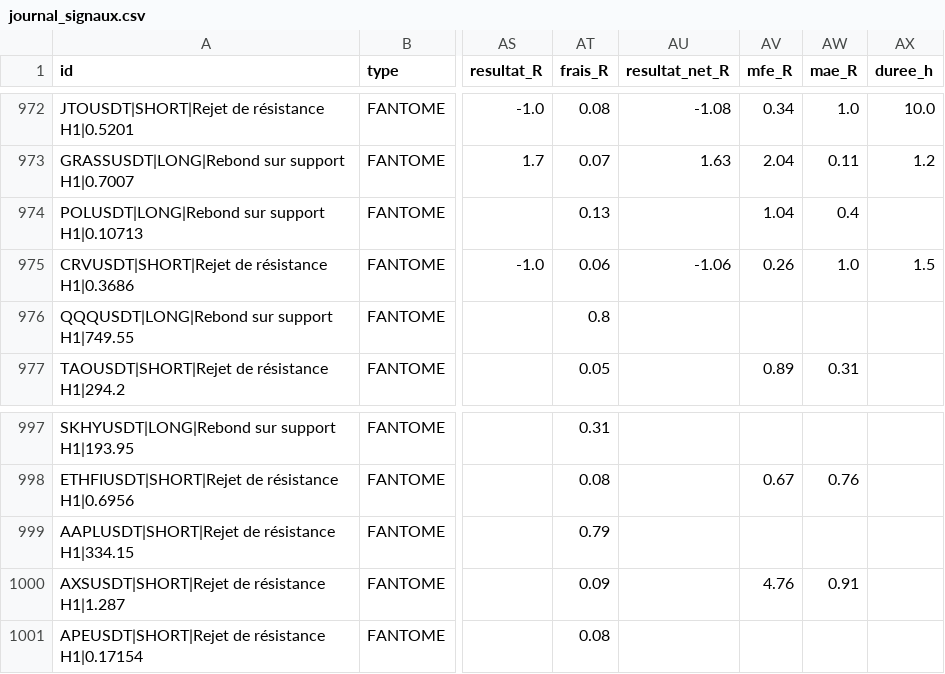
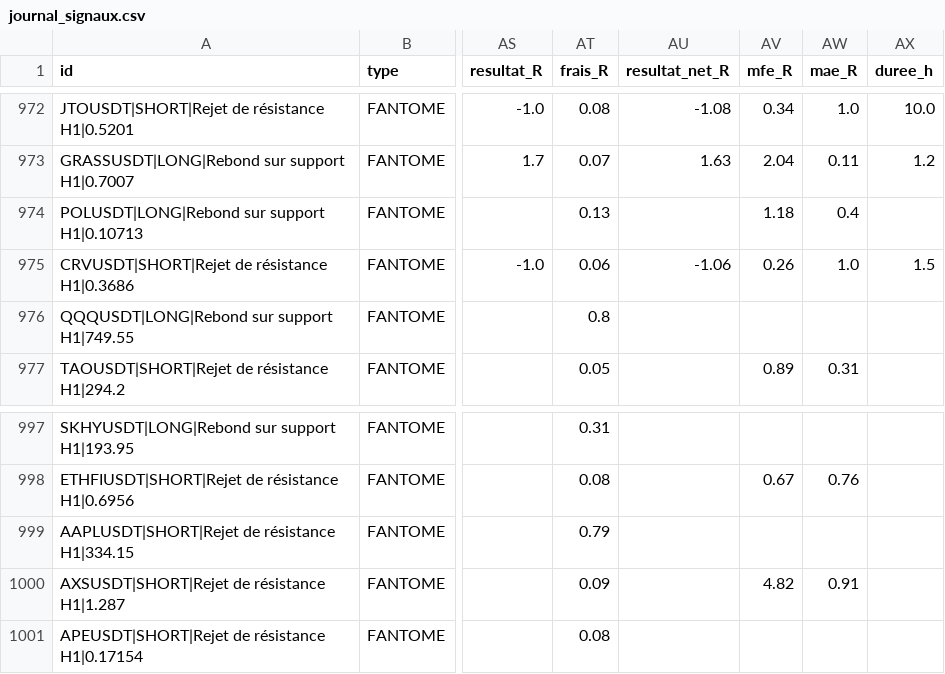
Before and after one commit to fraispropr-ship-it/crypto-pepite, a CSV file: journal_signaux.csv, drawn as a sheet; only a part is shown, gaps mark what is left out; the diff covers the shown part only; the diff names each change by its address in the sheet, - before the commit and + after, or states it on an @@ line.

```diff
--- a/journal_signaux.csv
+++ b/journal_signaux.csv
-AV974 (mfe_R): 1.04
+AV974 (mfe_R): 1.18
-AV1000 (mfe_R): 4.76
+AV1000 (mfe_R): 4.82
```
Also changed, not shown: 3 added rows and 28 edited cells elsewhere in this file, 1 other file.
